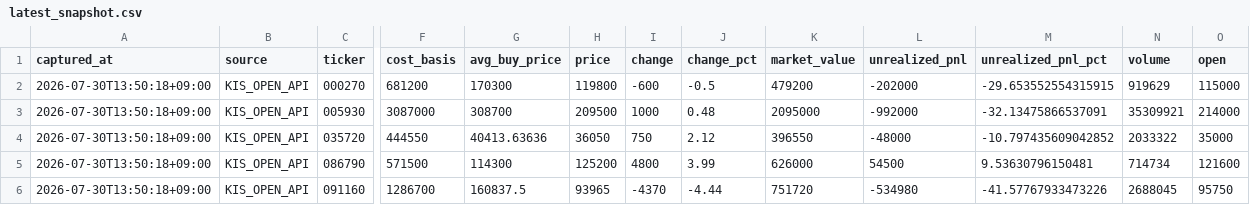
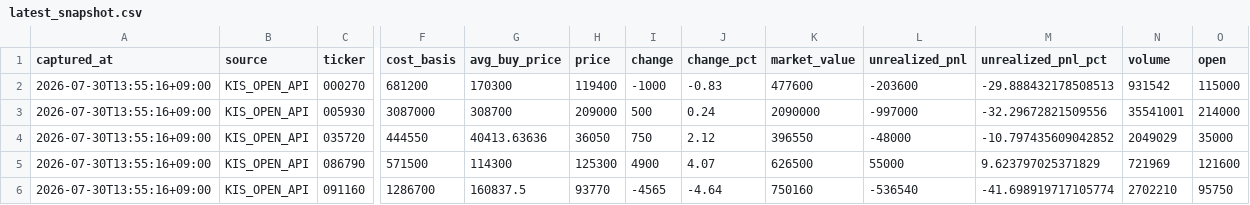
Before and after one commit to passing-by-5142/Good, a CSV file: kis_snapshot/latest_snapshot.csv, drawn as a sheet; only a part is shown, gaps mark what is left out; the diff covers the shown part only; the diff names each change by its address in the sheet, - before the commit and + after, or states it on an @@ line.

```diff
--- a/kis_snapshot/latest_snapshot.csv
+++ b/kis_snapshot/latest_snapshot.csv
-A2:A6 (captured_at): 2026-07-30T13:50:18+09:00
+A2:A6 (captured_at): 2026-07-30T13:55:16+09:00
-H2 (price): 119800
+H2 (price): 119400
-I2 (change): -600
+I2 (change): -1000
-J2 (change_pct): -0.5
+J2 (change_pct): -0.83
-K2 (market_value): 479200
+K2 (market_value): 477600
-L2 (unrealized_pnl): -202000
+L2 (unrealized_pnl): -203600
-M2 (unrealized_pnl_pct): -29.653552554315915
+M2 (unrealized_pnl_pct): -29.888432178508513
-N2 (volume): 919629
+N2 (volume): 931542
-H3 (price): 209500
+H3 (price): 209000
-I3 (change): 1000
+I3 (change): 500
-J3 (change_pct): 0.48
+J3 (change_pct): 0.24
-K3 (market_value): 2095000
+K3 (market_value): 2090000
-L3 (unrealized_pnl): -992000
+L3 (unrealized_pnl): -997000
-M3 (unrealized_pnl_pct): -32.13475866537091
+M3 (unrealized_pnl_pct): -32.29672821509556
-N3 (volume): 35309921
+N3 (volume): 35541001
-N4 (volume): 2033322
+N4 (volume): 2049029
-H5 (price): 125200
+H5 (price): 125300
-I5 (change): 4800
+I5 (change): 4900
-J5 (change_pct): 3.99
+J5 (change_pct): 4.07
-K5 (market_value): 626000
+K5 (market_value): 626500
-L5 (unrealized_pnl): 54500
+L5 (unrealized_pnl): 55000
-M5 (unrealized_pnl_pct): 9.53630796150481
+M5 (unrealized_pnl_pct): 9.623797025371829
-N5 (volume): 714734
+N5 (volume): 721969
-H6 (price): 93965
+H6 (price): 93770
-I6 (change): -4370
+I6 (change): -4565
-J6 (change_pct): -4.44
+J6 (change_pct): -4.64
-K6 (market_value): 751720
+K6 (market_value): 750160
-L6 (unrealized_pnl): -534980
+L6 (unrealized_pnl): -536540
-M6 (unrealized_pnl_pct): -41.57767933473226
+M6 (unrealized_pnl_pct): -41.698919717105774
-N6 (volume): 2688045
+N6 (volume): 2702210
```
Also changed, not shown: 52 edited cells elsewhere in this file, 3 other files.
